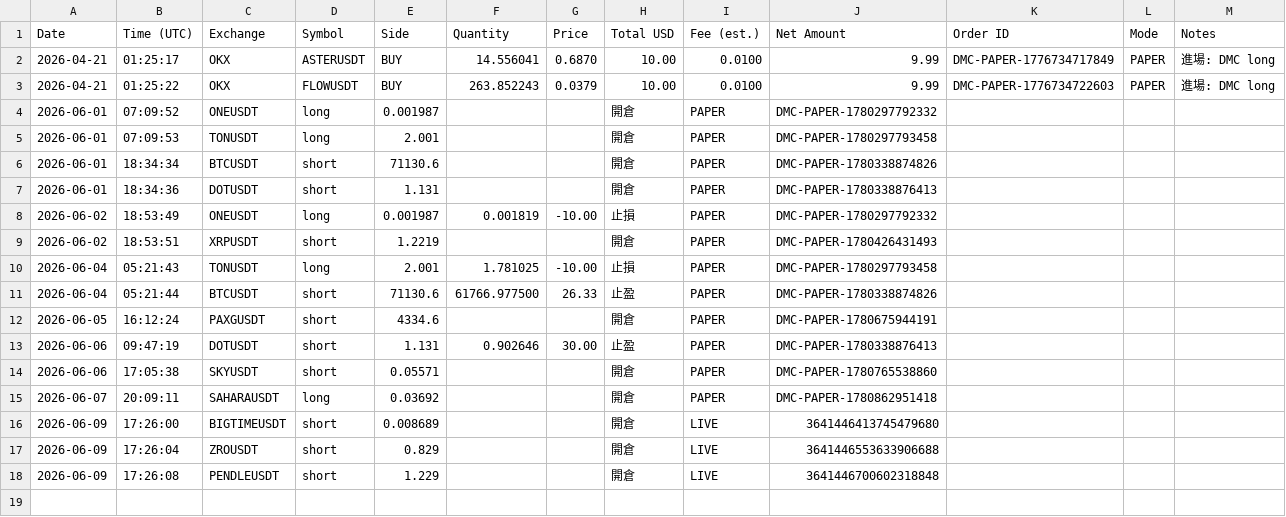
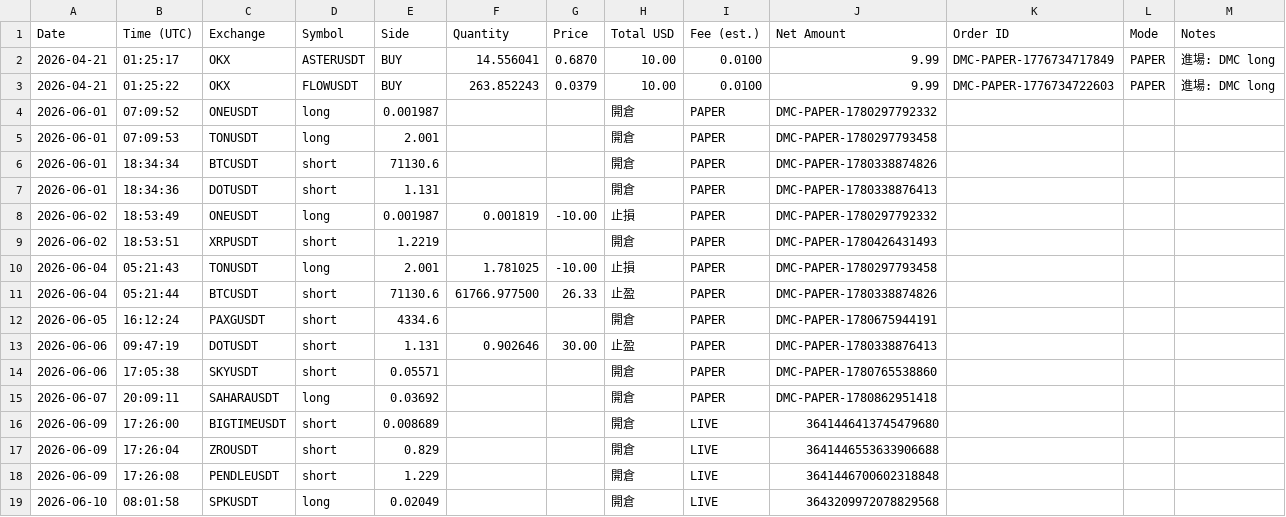
Before and after one commit to RobertChu1996/claude-tradingview-mcp-trading, a CSV file: trades_dmc.csv, drawn as a sheet; the diff names each change by its address in the sheet, - before the commit and + after, or states it on an @@ line.

```diff
--- a/trades_dmc.csv
+++ b/trades_dmc.csv
+row 19: 2026-06-10 | 08:01:58 | SPKUSDT | long | 0.02049 |  |  | 開倉 | LIVE | 3643209972078829568
```
Also changed, not shown: 4 other files.
